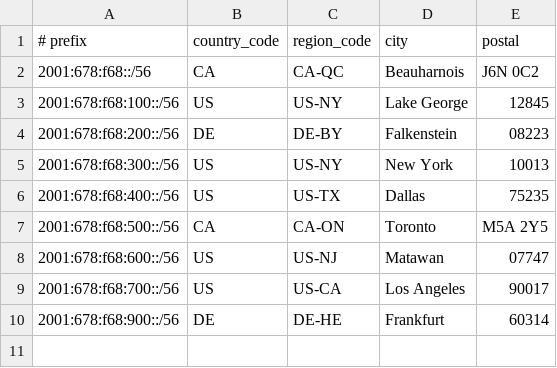
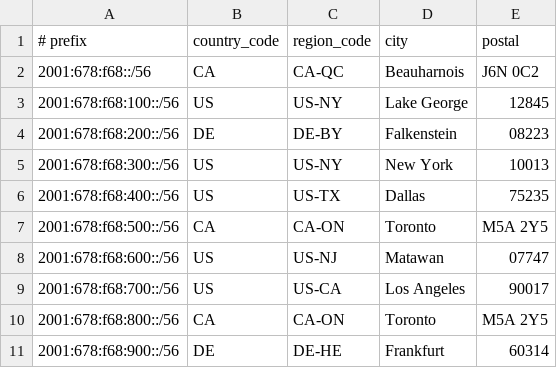
Before and after one commit to CaramelFox-Networks/GeoFeed, a CSV file: geofeed.csv, drawn as a sheet; the diff names each change by its address in the sheet, - before the commit and + after, or states it on an @@ line.

```diff
--- a/geofeed.csv
+++ b/geofeed.csv
+row 10: 2001:678:f68:800::/56 | CA | CA-ON | Toronto | M5A 2Y5
```
Also changed, not shown: 1 other file.
